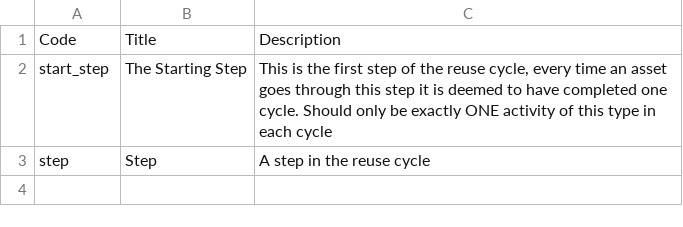
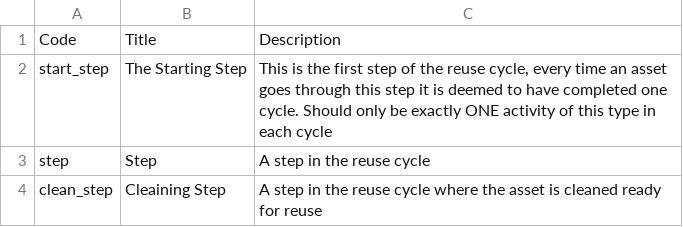
Before and after one commit to reath-id/reuse-standard, a CSV file: v0.1-alpha/standard/codelists/activity_types.csv, drawn as a sheet.

Commit message:
Add clean_step
Update example

```diff
--- a/v0.1-alpha/standard/codelists/activity_types.csv
+++ b/v0.1-alpha/standard/codelists/activity_types.csv
@@ -3 +3,2 @@ start_step,The Starting Step,"This is the first step of the reuse cycle, every t
 step,Step,A step in the reuse cycle
+clean_step,Cleaining Step,A step in the reuse cycle where the asset is cleaned ready for reuse
```
Also changed, not shown: 1 other file.
